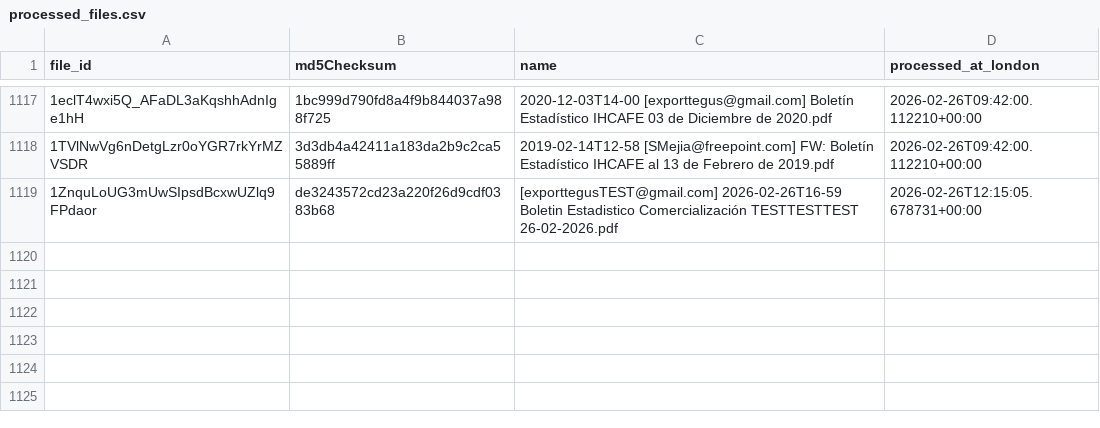
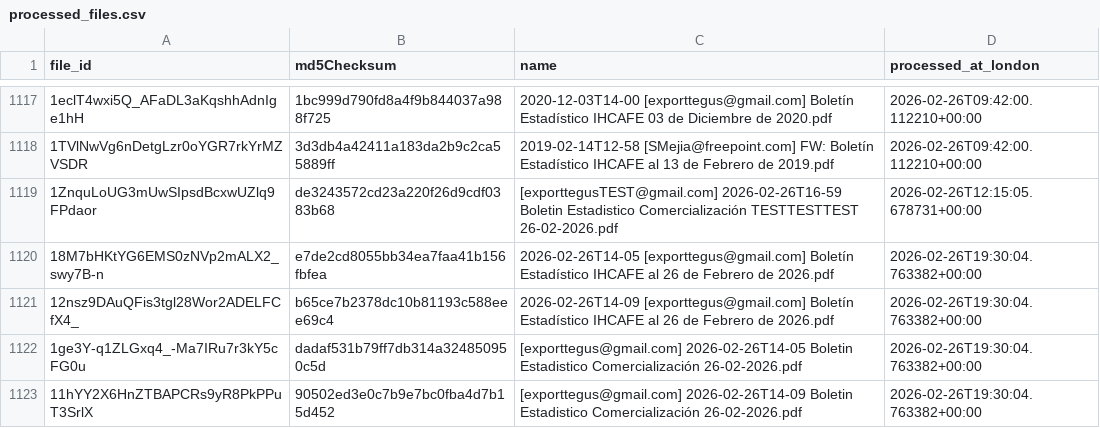
Before and after one commit to JuanDBeltranP/_r, a CSV file: outputs/historical/processed_files.csv, drawn as a sheet; only a part is shown, gaps mark what is left out; the diff names each change by its address in the sheet, - before the commit and + after, or states it on an @@ line.

```diff
--- a/outputs/historical/processed_files.csv
+++ b/outputs/historical/processed_files.csv
+row 1120: 18M7bHKtYG6EMS0zNVp2mALX2_swy7B-n | e7de2cd8055bb34ea7faa41b156fbfea | 2026-02-26T14-05 [exporttegus@gmail.com] Boletín Estadístico IHCAFE al 26 de Febrero de 2026.pdf | 2026-02-26T19:30:04.763382+00:00
+row 1121: 12nsz9DAuQFis3tgl28Wor2ADELFCfX4_ | b65ce7b2378dc10b81193c588eee69c4 | 2026-02-26T14-09 [exporttegus@gmail.com] Boletín Estadístico IHCAFE al 26 de Febrero de 2026.pdf | 2026-02-26T19:30:04.763382+00:00
+row 1122: 1ge3Y-q1ZLGxq4_-Ma7IRu7r3kY5cFG0u | dadaf531b79ff7db314a324850950c5d | [exporttegus@gmail.com] 2026-02-26T14-05 Boletin Estadistico Comercialización 26-02-2026.pdf | 2026-02-26T19:30:04.763382+00:00
+row 1123: 11hYY2X6HnZTBAPCRs9yR8PkPPuT3SrlX | 90502ed3e0c7b9e7bc0fba4d7b15d452 | [exporttegus@gmail.com] 2026-02-26T14-09 Boletin Estadistico Comercialización 26-02-2026.pdf | 2026-02-26T19:30:04.763382+00:00
```
Also changed, not shown: 4 other files.
